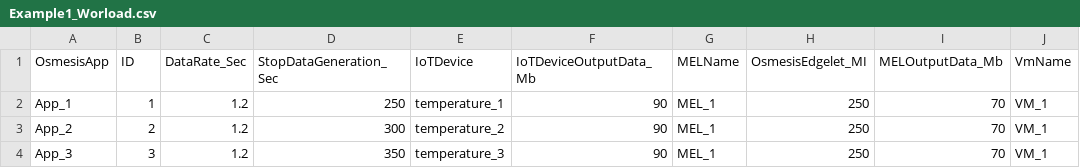
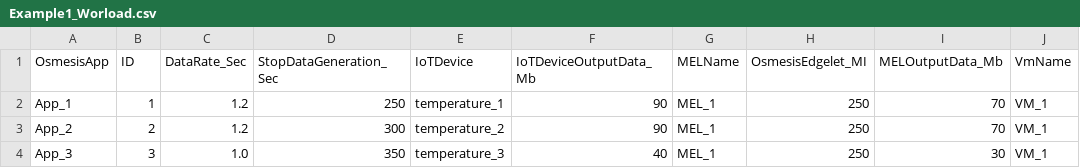
Before and after one commit to piter53/IoTSim-Blockchain, a CSV file: inputFiles/Example1_Worload.csv, drawn as a sheet; only a part is shown; the diff names each change by its address in the sheet, - before the commit and + after, or states it on an @@ line.

```diff
--- a/inputFiles/Example1_Worload.csv
+++ b/inputFiles/Example1_Worload.csv
-C4 (DataRate_Sec): 1.2
+C4 (DataRate_Sec): 1.0
-F4 (IoTDeviceOutputData_Mb): 90
+F4 (IoTDeviceOutputData_Mb): 40
-I4 (MELOutputData_Mb): 70
+I4 (MELOutputData_Mb): 30
```
Also changed, not shown: 7 other files.
